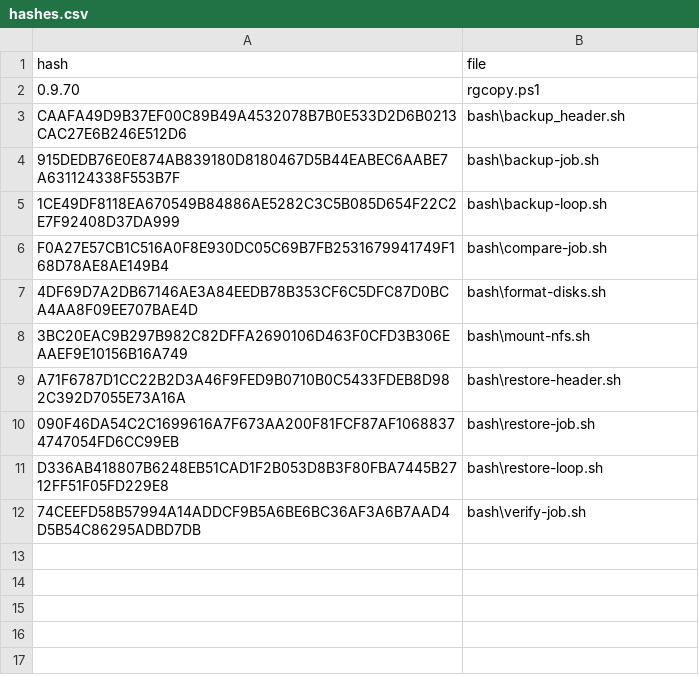
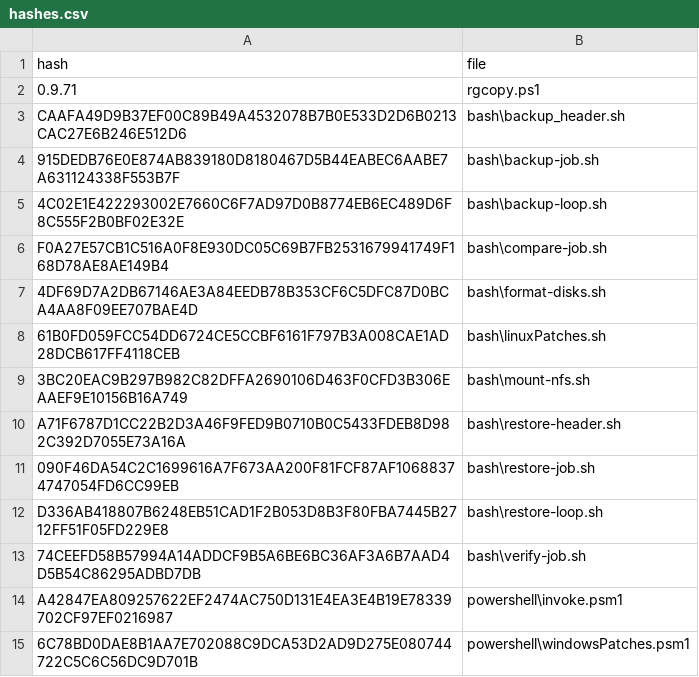
Before and after one commit to fork-the-planet/Azure___RGCOPY, a CSV file: bash/hashes.csv, drawn as a sheet; the diff names each change by its address in the sheet, - before the commit and + after, or states it on an @@ line.

```diff
--- a/bash/hashes.csv
+++ b/bash/hashes.csv
-A2 (hash): 0.9.70
+A2 (hash): 0.9.71
-A5 (hash): 1CE49DF8118EA670549B84886AE5282C3C5B085D654F22C2E7F92408D37DA999
+A5 (hash): 4C02E1E422293002E7660C6F7AD97D0B8774EB6EC489D6F8C555F2B0BF02E32E
+row 8: 61B0FD059FCC54DD6724CE5CCBF6161F797B3A008CAE1AD28DCB617FF4118CEB | bash\linuxPatches.sh
+row 14: A42847EA809257622EF2474AC750D131E4EA3E4B19E78339702CF97EF0216987 | powershell\invoke.psm1
+row 15: 6C78BD0DAE8B1AA7E702088C9DCA53D2AD9D275E080744722C5C6C56DC9D701B | powershell\windowsPatches.psm1
```
Also changed, not shown: 8 other files.
